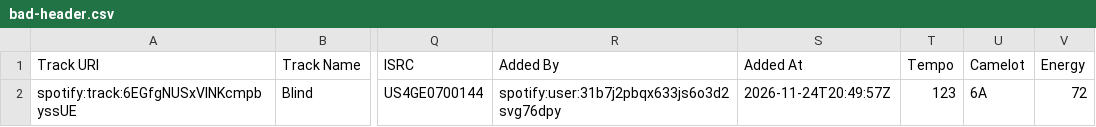
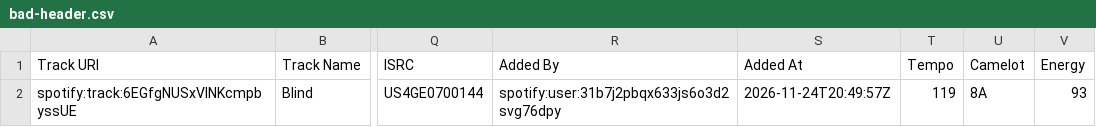
Before and after one commit to Arpit-Ahuja-293/ShuffleSet, a CSV file: data/samples/bad-header.csv, drawn as a sheet; only a part is shown, gaps mark what is left out; the diff names each change by its address in the sheet, - before the commit and + after, or states it on an @@ line.

Commit message:
Add small and main sample CSVs with Tunebat BPM, Camelot and Energy

```diff
--- a/data/samples/bad-header.csv
+++ b/data/samples/bad-header.csv
-T2 (Tempo): 123
+T2 (Tempo): 119
-U2 (Camelot): 6A
+U2 (Camelot): 8A
-V2 (Energy): 72
+V2 (Energy): 93
```
Also changed, not shown: data/samples/edge-cases.csv, 3 other files.
